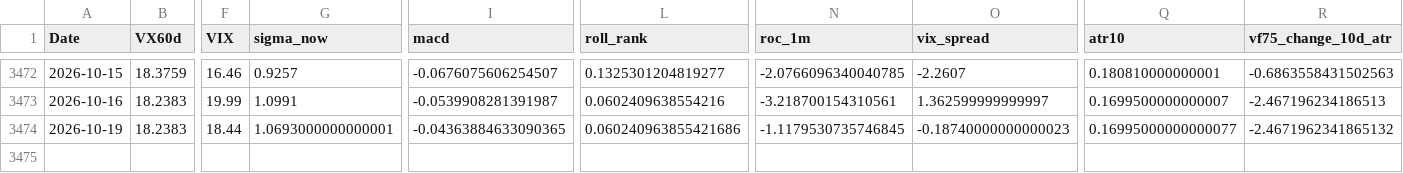
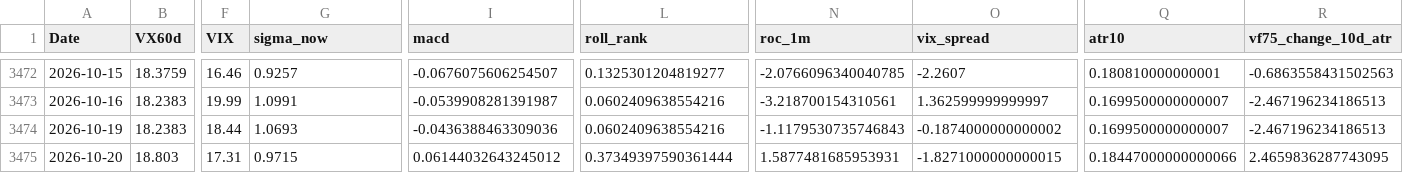
Before and after one commit to laimanto/VF75-strategy, a CSV file: data/features.csv, drawn as a sheet; only a part is shown, gaps mark what is left out; rows hold the shown columns only; the diff names each change by its address in the sheet, - before the commit and + after, or states it on an @@ line.

```diff
--- a/data/features.csv
+++ b/data/features.csv
-G3474 (sigma_now): 1.0693000000000001
+G3474 (sigma_now): 1.0693
-I3474 (macd): -0.04363884633090365
+I3474 (macd): -0.0436388463309036
-L3474 (roll_rank): 0.060240963855421686
+L3474 (roll_rank): 0.0602409638554216
-N3474 (roc_1m): -1.1179530735746845
+N3474 (roc_1m): -1.1179530735746843
-O3474 (vix_spread): -0.18740000000000023
+O3474 (vix_spread): -0.1874000000000002
-Q3474 (atr10): 0.16995000000000077
+Q3474 (atr10): 0.1699500000000007
-R3474 (vf75_change_10d_atr): -2.4671962341865132
+R3474 (vf75_change_10d_atr): -2.467196234186513
+row 3475: 2026-10-20 | 18.803 | 17.31 | 0.9715 | 0.06144032643245012 | 0.37349397590361444 | 1.5877481685953931 | -1.8271000000000015 | 0.18447000000000066 | 2.4659836287743095
```
Also changed, not shown: data/option_price.csv, data/vx_history.csv, 2 other files.
